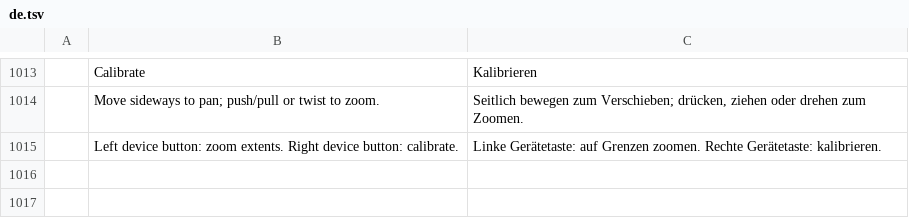
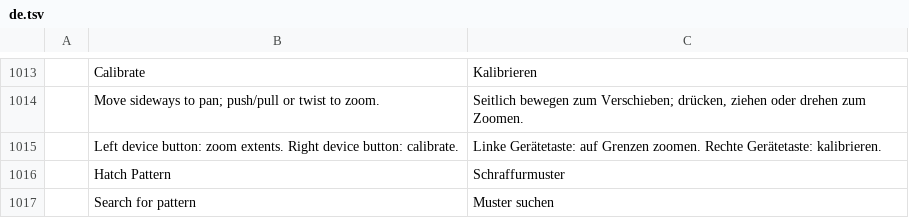
Before and after one commit to 0x-fork/cadcraft, a TSV file: crates/ui-egui/src/i18n/de.tsv, drawn as a sheet; only a part is shown, gaps mark what is left out.

```diff
--- a/crates/ui-egui/src/i18n/de.tsv
+++ b/crates/ui-egui/src/i18n/de.tsv
@@ -1015 +1015,3 @@
 	Left device button: zoom extents. Right device button: calibrate.	Linke Gerätetaste: auf Grenzen zoomen. Rechte Gerätetaste: kalibrieren.
+	Hatch Pattern	Schraffurmuster
+	Search for pattern	Muster suchen
```
Also changed, not shown: crates/ui-egui/src/i18n/es.tsv, crates/ui-egui/src/i18n/fr.tsv, 16 other files.
